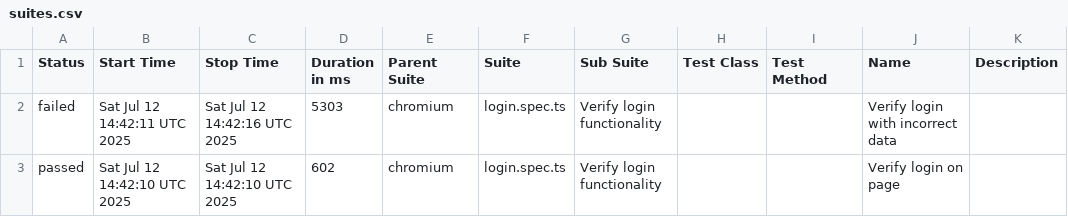
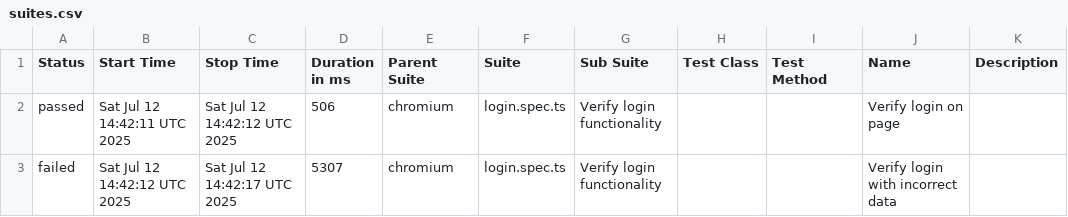
Before and after one commit to haite4/playwright_practice, a CSV file: data/suites.csv, drawn as a sheet.

```diff
--- a/data/suites.csv
+++ b/data/suites.csv
@@ -1,3 +1,3 @@
 "Status","Start Time","Stop Time","Duration in ms","Parent Suite","Suite","Sub Suite","Test Class","Test Method","Name","Description"
-"failed","Sat Jul 12 14:42:11 UTC 2025","Sat Jul 12 14:42:16 UTC 2025","5303","chromium","login.spec.ts","Verify login functionality","","","Verify login with incorrect data",""
-"passed","Sat Jul 12 14:42:10 UTC 2025","Sat Jul 12 14:42:10 UTC 2025","602","chromium","login.spec.ts","Verify login functionality","","","Verify login on page",""
+"passed","Sat Jul 12 14:42:11 UTC 2025","Sat Jul 12 14:42:12 UTC 2025","506","chromium","login.spec.ts","Verify login functionality","","","Verify login on page",""
+"failed","Sat Jul 12 14:42:12 UTC 2025","Sat Jul 12 14:42:17 UTC 2025","5307","chromium","login.spec.ts","Verify login functionality","","","Verify login with incorrect data",""
```
Also changed, not shown: 20 other files.
